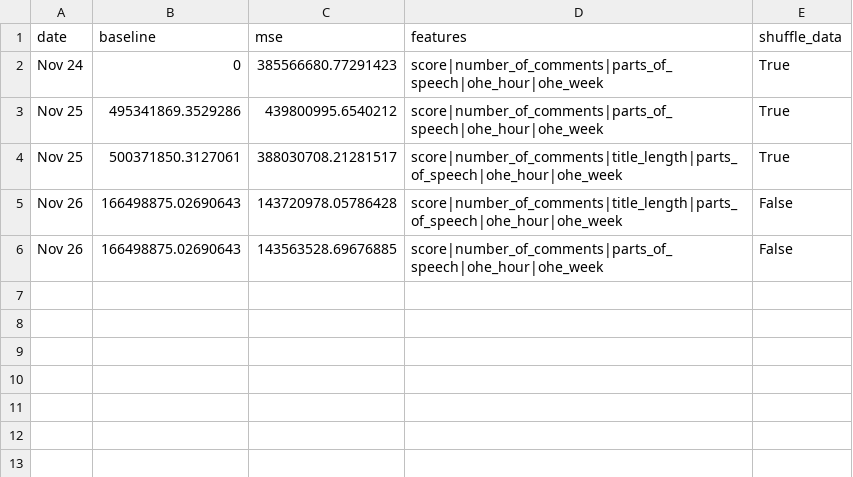
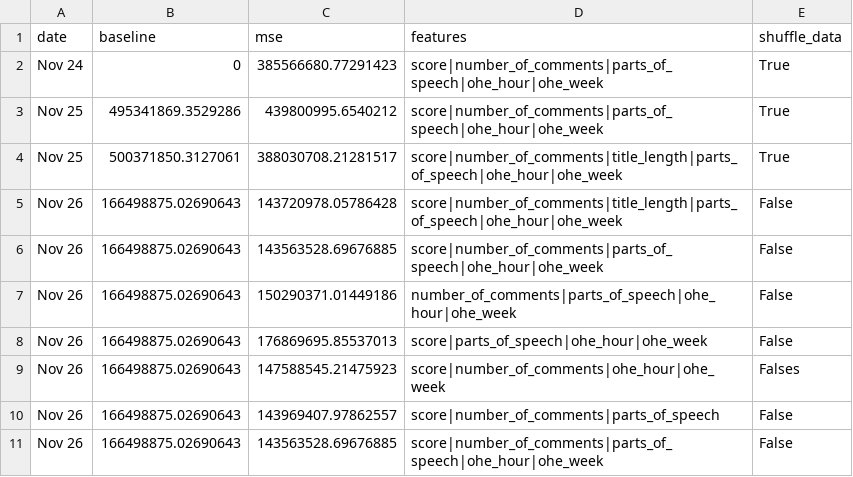
Before and after one commit to DonaldWolfson/Prediction-Model, a CSV file: data/prediction_model_MSE.csv, drawn as a sheet.

```diff
--- a/data/prediction_model_MSE.csv
+++ b/data/prediction_model_MSE.csv
@@ -6 +6,6 @@ Nov 26,166498875.02690643,143720978.05786428,score|number_of_comments|title_leng
 Nov 26,166498875.02690643,143563528.69676885,score|number_of_comments|parts_of_speech|ohe_hour|ohe_week,False
+Nov 26,166498875.02690643,150290371.01449186,number_of_comments|parts_of_speech|ohe_hour|ohe_week,False
+Nov 26,166498875.02690643,176869695.85537013,score|parts_of_speech|ohe_hour|ohe_week,False
+Nov 26,166498875.02690643,147588545.21475923,score|number_of_comments|ohe_hour|ohe_week,Falses
+Nov 26,166498875.02690643,143969407.97862557,score|number_of_comments|parts_of_speech,False
+Nov 26,166498875.02690643,143563528.69676885,score|number_of_comments|parts_of_speech|ohe_hour|ohe_week,False
```
Also changed, not shown: 1 other file.
